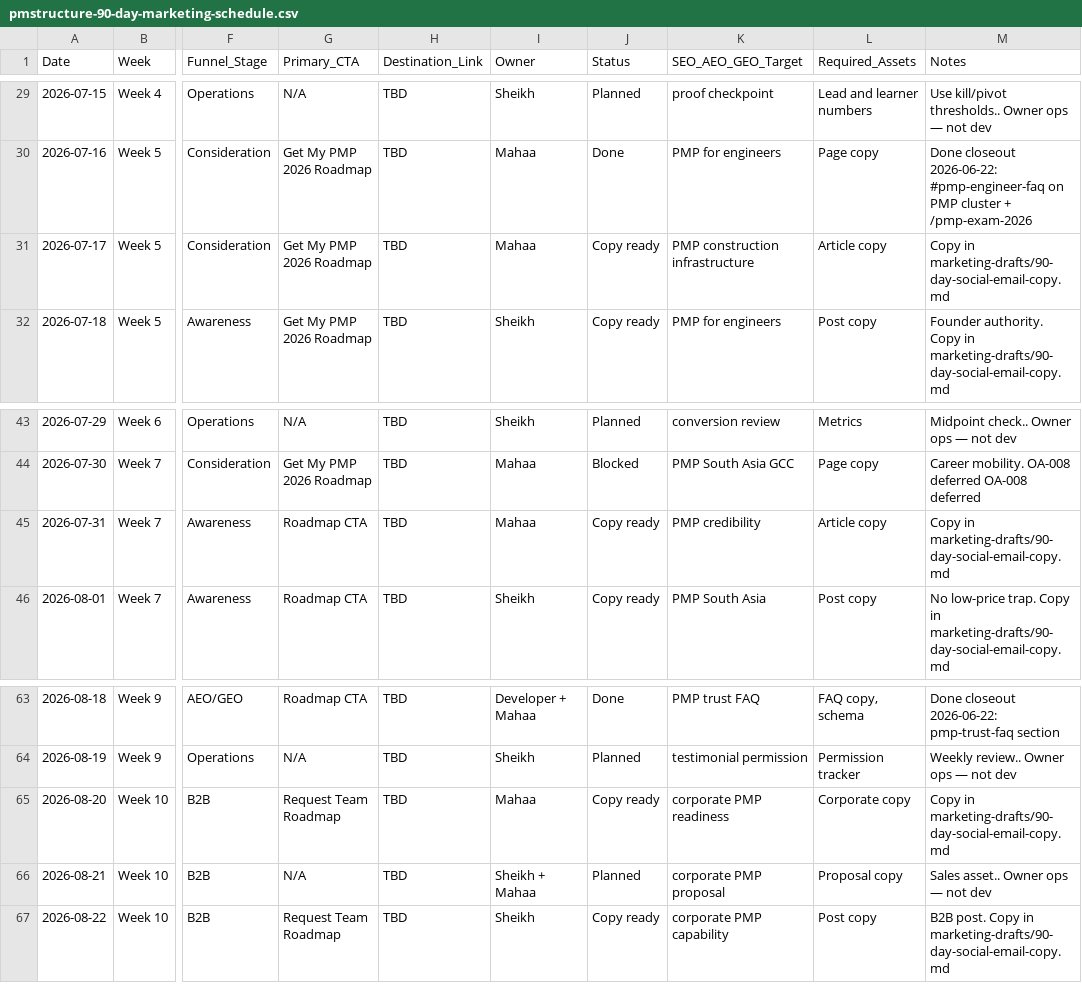
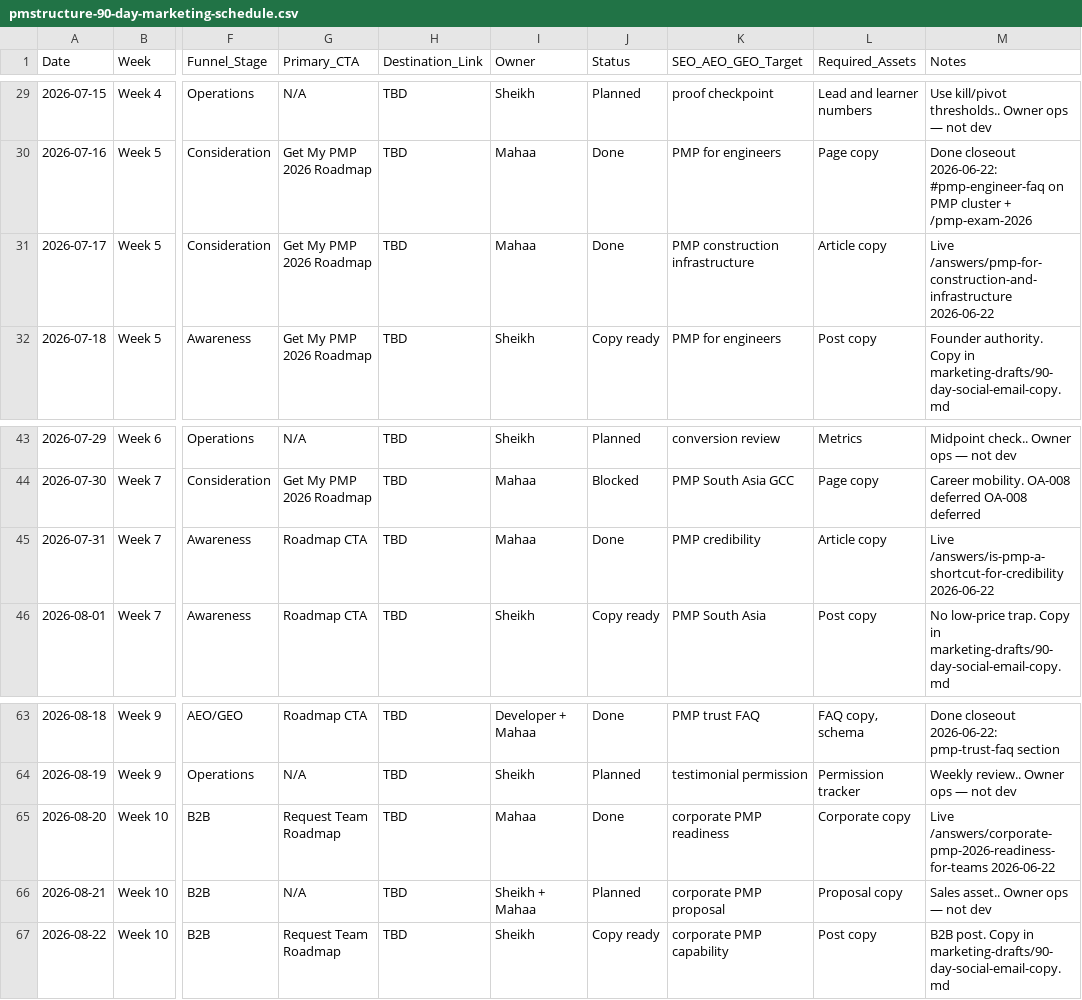
Before and after one commit to nauticalinsightsai-boop/PMS, a CSV file: docs/internal/pmstructure-90-day-marketing-schedule.csv, drawn as a sheet; only a part is shown, gaps mark what is left out; the diff names each change by its address in the sheet, - before the commit and + after, or states it on an @@ line.

```diff
--- a/docs/internal/pmstructure-90-day-marketing-schedule.csv
+++ b/docs/internal/pmstructure-90-day-marketing-schedule.csv
-J31 (Status): Copy ready
+J31 (Status): Done
-M31 (Notes): Copy in marketing-drafts/90-day-social-email-copy.md
+M31 (Notes): Live /answers/pmp-for-construction-and-infrastructure 2026-06-22
-J45 (Status): Copy ready
+J45 (Status): Done
-M45 (Notes): Copy in marketing-drafts/90-day-social-email-copy.md
+M45 (Notes): Live /answers/is-pmp-a-shortcut-for-credibility 2026-06-22
-J65 (Status): Copy ready
+J65 (Status): Done
-M65 (Notes): Copy in marketing-drafts/90-day-social-email-copy.md
+M65 (Notes): Live /answers/corporate-pmp-2026-readiness-for-teams 2026-06-22
```
Also changed, not shown: 1 other file.
